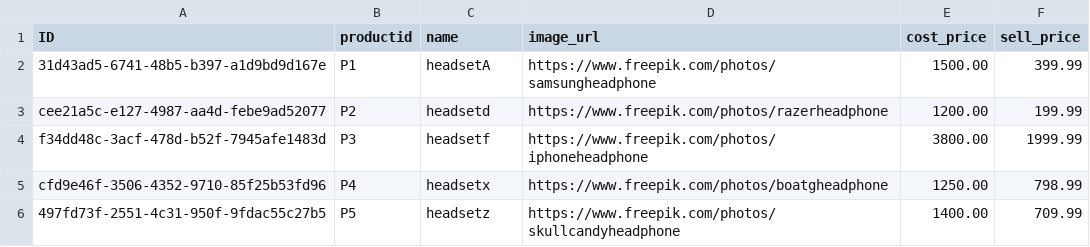
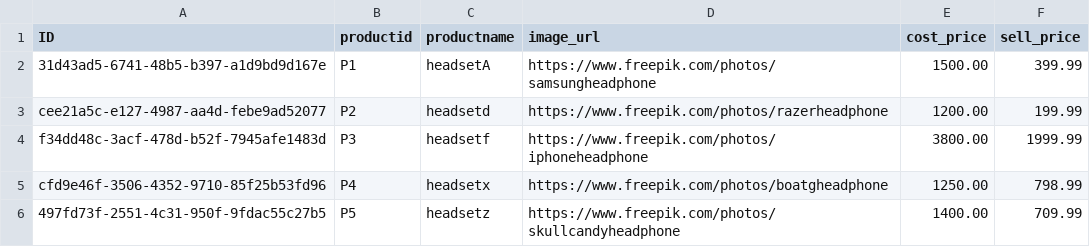
Before and after one commit to SaiNaniSmartRex/NNRGBTPHackathon, a CSV file: db/data/com.app.businessdb-Product.csv (was db/data/com.app.businessdb-Products.csv), drawn as a sheet.

```diff
--- a/db/data/com.app.businessdb-Products.csv
+++ b/db/data/com.app.businessdb-Product.csv
@@ -1,2 +1,2 @@
-ID,productid,name,image_url,cost_price,sell_price
+ID,productid,productname,image_url,cost_price,sell_price
 31d43ad5-6741-48b5-b397-a1d9bd9d167e,P1,headsetA,https://www.freepik.com/photos/samsungheadphone,1500.00,399.99
```
Also changed, not shown: 3 other files.
